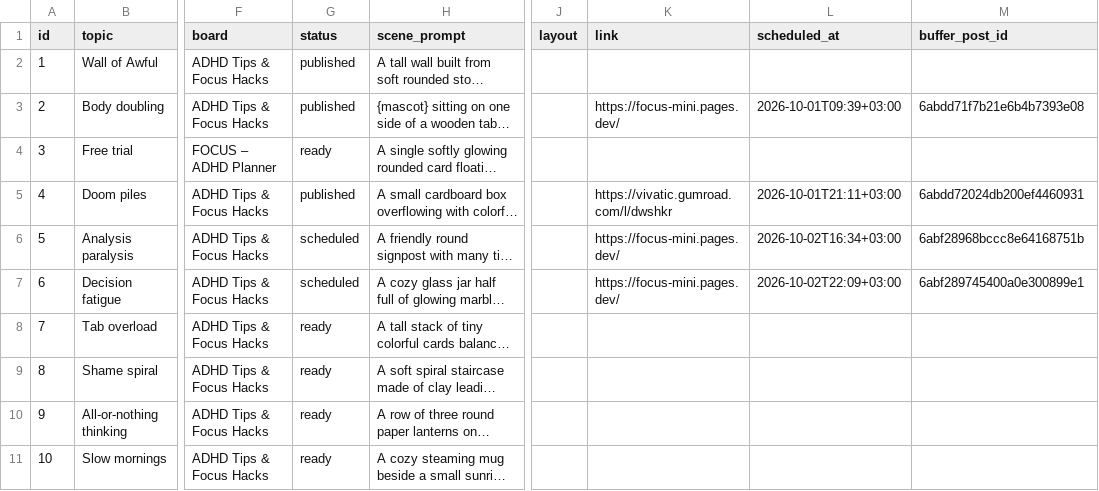
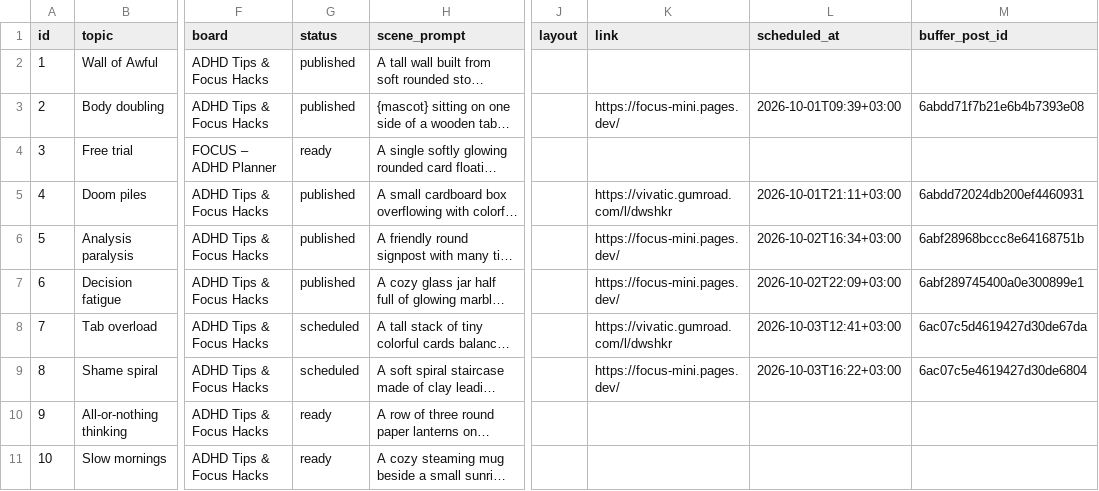
Before and after one commit to vivaticvv-cyber/focus-pins, a CSV file: pins.csv, drawn as a sheet; only a part is shown, gaps mark what is left out; long unchanged cells end in …; the diff names each change by its address in the sheet, - before the commit and + after, or states it on an @@ line.

Commit message:
pins: publish statuses

```diff
--- a/pins.csv
+++ b/pins.csv
-G6:G7 (status): scheduled
+G6:G7 (status): published
-G8:G9 (status): ready
+G8:G9 (status): scheduled
-K8 (link): (empty)
+K8 (link): https://vivatic.gumroad.com/l/dwshkr
-L8 (scheduled_at): (empty)
+L8 (scheduled_at): 2026-10-03T12:41+03:00
-M8 (buffer_post_id): (empty)
+M8 (buffer_post_id): 6ac07c5d4619427d30de67da
-K9 (link): (empty)
+K9 (link): https://focus-mini.pages.dev/
-L9 (scheduled_at): (empty)
+L9 (scheduled_at): 2026-10-03T16:22+03:00
-M9 (buffer_post_id): (empty)
+M9 (buffer_post_id): 6ac07c5e4619427d30de6804
```
